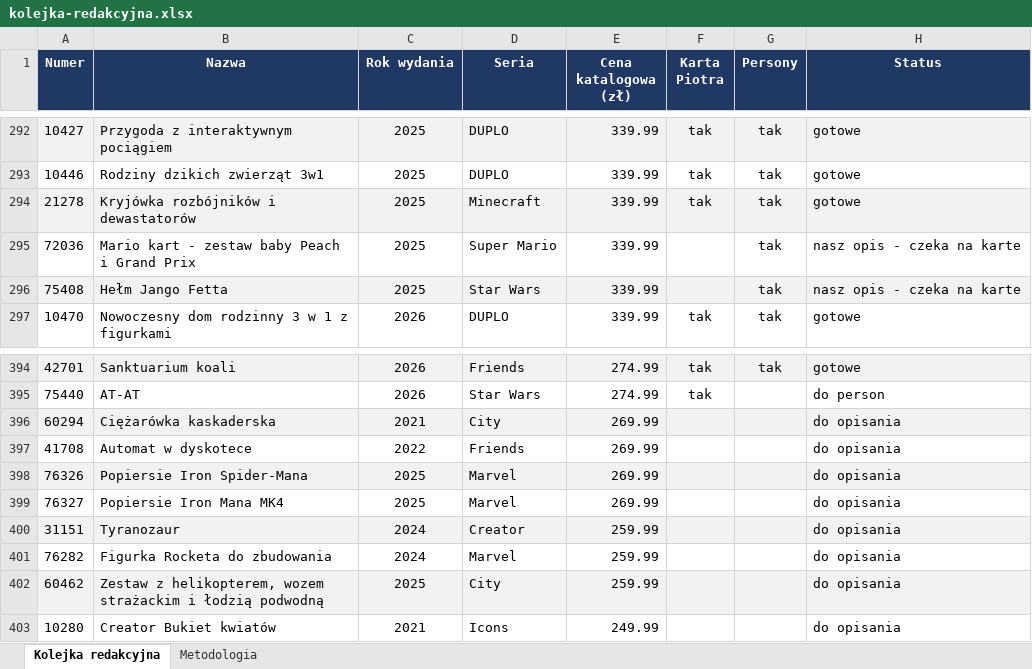
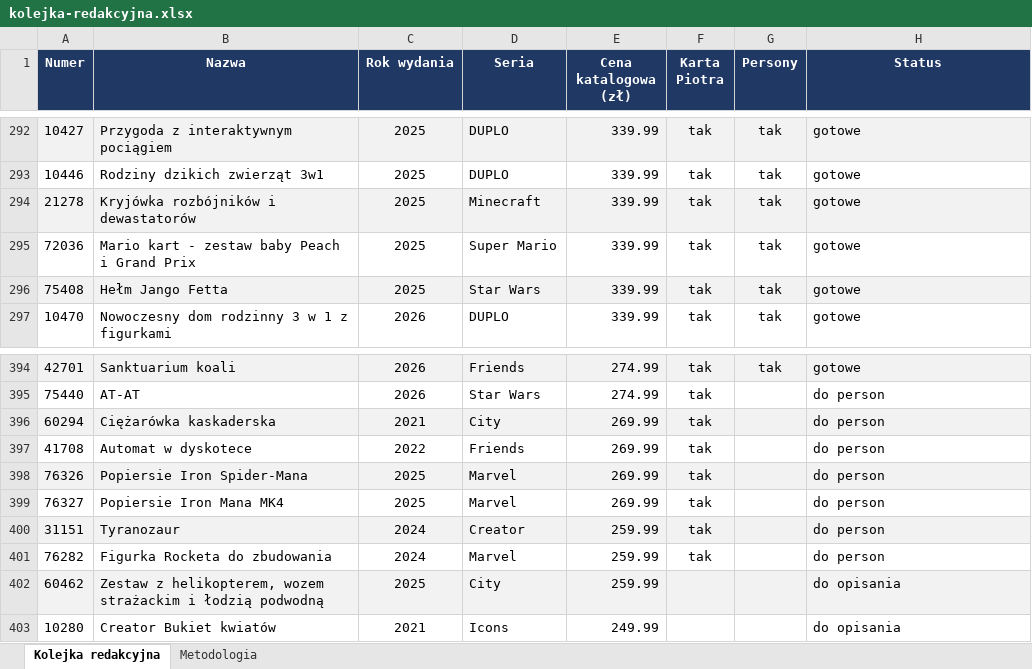
Before and after one commit to MarekDOLEW/blogoklockach, an Excel workbook: materialy/kolejka-redakcyjna.xlsx, sheet Kolejka redakcyjna, drawn as a sheet; only a part is shown, gaps mark what is left out; values as stored, in another font and other column widths than the file's, no borders; the diff covers the shown part only; the diff names each change by its address in the sheet, - before the commit and + after, or states it on an @@ line.

```diff
--- a/materialy/kolejka-redakcyjna.xlsx (sheet Kolejka redakcyjna)
+++ b/materialy/kolejka-redakcyjna.xlsx (sheet Kolejka redakcyjna)
-F295:F296 (Karta Piotra): (empty)
+F295:F296 (Karta Piotra): tak
-H295:H296 (Status): nasz opis - czeka na karte
+H295:H296 (Status): gotowe
-F396:F401 (Karta Piotra): (empty)
+F396:F401 (Karta Piotra): tak
-H396:H401 (Status): do opisania
+H396:H401 (Status): do person
```
Also changed, not shown: 90 edited cells elsewhere in this sheet, sheet Metodologia, 2 other files.
